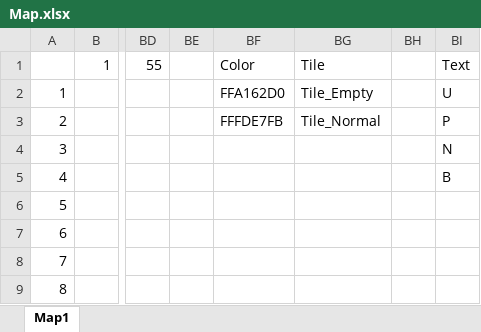
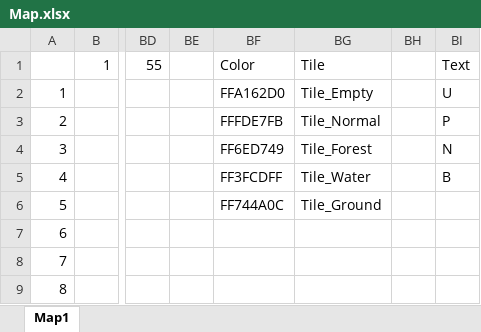
Before and after one commit to OnlyMutalisk/2024-Unity.Capstone, an Excel workbook: Assets/StreamingAssets/Map.xlsx, sheet Map1, drawn as a sheet; only a part is shown, gaps mark what is left out; values as stored, in another font and other column widths than the file's, no cell formats; the diff names each change by its address in the sheet, - before the commit and + after, or states it on an @@ line.

Commit message:
Feat: Add Tile Property
1. 이제 타일 속성에 추가 데미지가 들어갑니다.
    1. 현재 타일 상성은 숲 > 물 > 땅 > 숲 이며, 상성 우위는 데미지가 두 배 적용됩니다.
    2. 스킬은 상성이 적용되지 않습니다.
    3. 몬스터의 공격도 상성이 적용됩니다.
2. UI 가 업데이트 되었습니다.

```diff
--- a/Assets/StreamingAssets/Map.xlsx (sheet Map1)
+++ b/Assets/StreamingAssets/Map.xlsx (sheet Map1)
-BF4: (empty)
+BF4: FF6ED749
-BG4: (empty)
+BG4: Tile_Forest
-BF5: (empty)
+BF5: FF3FCDFF
-BG5: (empty)
+BG5: Tile_Water
-BF6: (empty)
+BF6: FF744A0C
-BG6: (empty)
+BG6: Tile_Ground
```
Also changed, not shown: cell formats, 20 other files.
